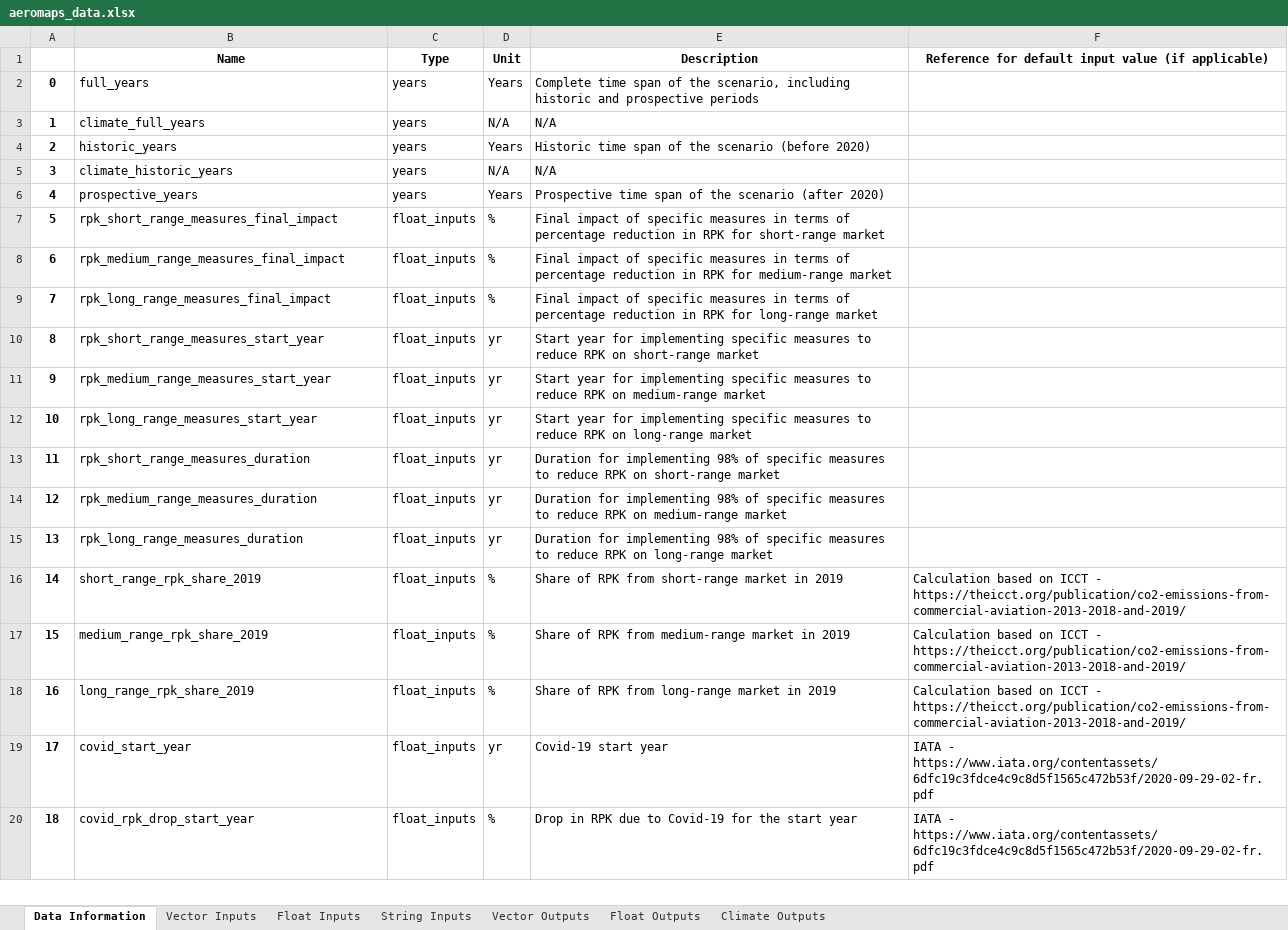
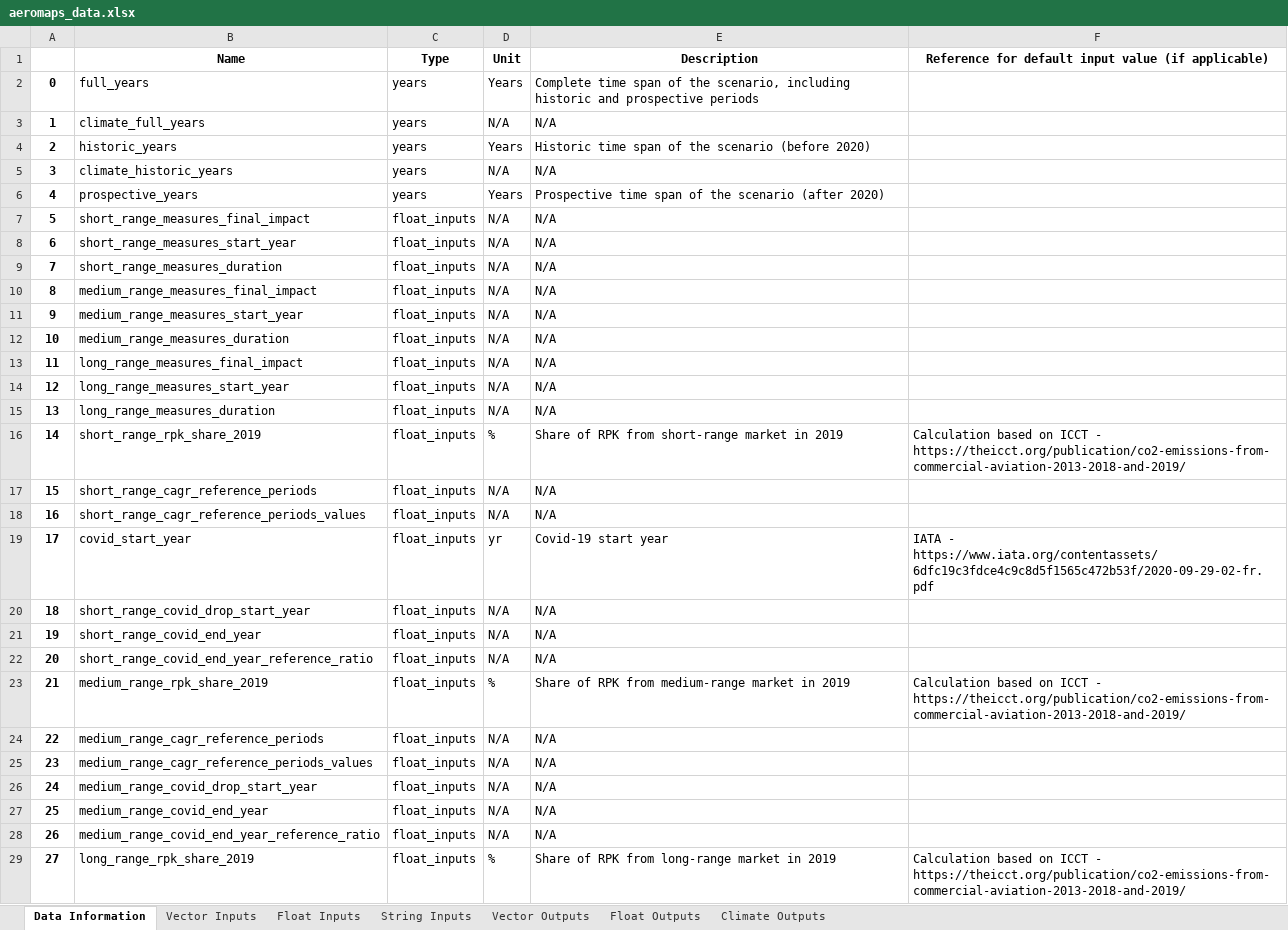
Before and after one commit to AeroMAPS/AeroMAPS, an Excel workbook: aeromaps/notebooks/publications/joas_2023/data/aeromaps_data.xlsx, sheet Data Information, drawn as a sheet; only a part is shown; values as stored, in another font and other column widths than the file's, no borders; 1 other sheet too large or unreadable and not compared; removed rows and columns are numbered as before the commit, all else as after; the diff covers the shown part only; the diff names each change by its address in the sheet, - before the commit and + after, or states it on an @@ line.

Commit message:
Migrating ian's demand model towards new generic market definition.

```diff
--- a/aeromaps/notebooks/publications/joas_2023/data/aeromaps_data.xlsx (sheet Data Information)
+++ b/aeromaps/notebooks/publications/joas_2023/data/aeromaps_data.xlsx (sheet Data Information)
-row 7: 5 | rpk_short_range_measures_final_impact | float_inputs | % | Final impact of specific measures in terms of percentage reduction in RPK for short-range market
-row 8: 6 | rpk_medium_range_measures_final_impact | float_inputs | % | Final impact of specific measures in terms of percentage reduction in RPK for medium-range market
-row 9: 7 | rpk_long_range_measures_final_impact | float_inputs | % | Final impact of specific measures in terms of percentage reduction in RPK for long-range market
-row 10: 8 | rpk_short_range_measures_start_year | float_inputs | yr | Start year for implementing specific measures to reduce RPK on short-range market
-row 11: 9 | rpk_medium_range_measures_start_year | float_inputs | yr | Start year for implementing specific measures to reduce RPK on medium-range market
-row 12: 10 | rpk_long_range_measures_start_year | float_inputs | yr | Start year for implementing specific measures to reduce RPK on long-range market
-row 13: 11 | rpk_short_range_measures_duration | float_inputs | yr | Duration for implementing 98% of specific measures to reduce RPK on short-range market
-row 14: 12 | rpk_medium_range_measures_duration | float_inputs | yr | Duration for implementing 98% of specific measures to reduce RPK on medium-range market
-row 15: 13 | rpk_long_range_measures_duration | float_inputs | yr | Duration for implementing 98% of specific measures to reduce RPK on long-range market
+row 7: 5 | short_range_measures_final_impact | float_inputs | N/A | N/A
+row 8: 6 | short_range_measures_start_year | float_inputs | N/A | N/A
+row 9: 7 | short_range_measures_duration | float_inputs | N/A | N/A
+row 10: 8 | medium_range_measures_final_impact | float_inputs | N/A | N/A
+row 11: 9 | medium_range_measures_start_year | float_inputs | N/A | N/A
+row 12: 10 | medium_range_measures_duration | float_inputs | N/A | N/A
+row 13: 11 | long_range_measures_final_impact | float_inputs | N/A | N/A
+row 14: 12 | long_range_measures_start_year | float_inputs | N/A | N/A
+row 15: 13 | long_range_measures_duration | float_inputs | N/A | N/A
+row 17: 15 | short_range_cagr_reference_periods | float_inputs | N/A | N/A
+row 18: 16 | short_range_cagr_reference_periods_values | float_inputs | N/A | N/A
+row 20: 18 | short_range_covid_drop_start_year | float_inputs | N/A | N/A
+row 21: 19 | short_range_covid_end_year | float_inputs | N/A | N/A
+row 22: 20 | short_range_covid_end_year_reference_ratio | float_inputs | N/A | N/A
@@ column A renumbered from row 23 down @@
+row 24: 22 | medium_range_cagr_reference_periods | float_inputs | N/A | N/A
+row 25: 23 | medium_range_cagr_reference_periods_values | float_inputs | N/A | N/A
+row 26: 24 | medium_range_covid_drop_start_year | float_inputs | N/A | N/A
+row 27: 25 | medium_range_covid_end_year | float_inputs | N/A | N/A
+row 28: 26 | medium_range_covid_end_year_reference_ratio | float_inputs | N/A | N/A
-row 20: 18 | covid_rpk_drop_start_year | float_inputs | % | Drop in RPK due to Covid-19 for the start year | IATA - https://www.iata.org/contentassets/6dfc19c3fdce4c9c8d5f1565c472b53f/2020-09-29-02-fr.pdf
```
Also changed, not shown: 61 added rows, 30 removed rows, 239 moved rows and 7 edited cells elsewhere in this sheet, sheet Climate Outputs, sheet Float Inputs, sheet Float Outputs, aeromaps/notebooks/tutorials/01_run_a_basic_calculation/aeromaps_data.xlsx, 26 other files.
